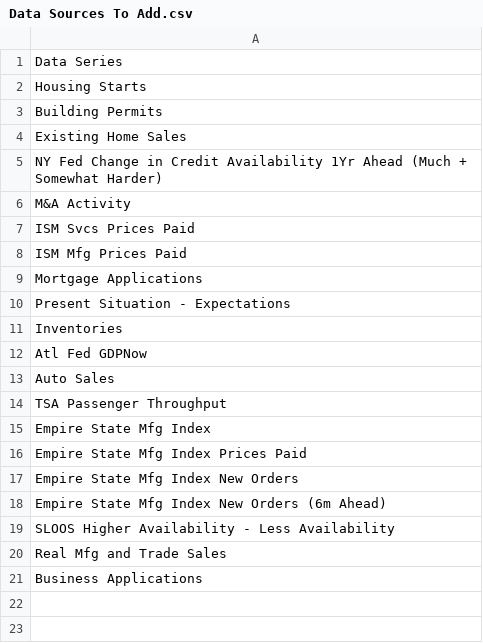
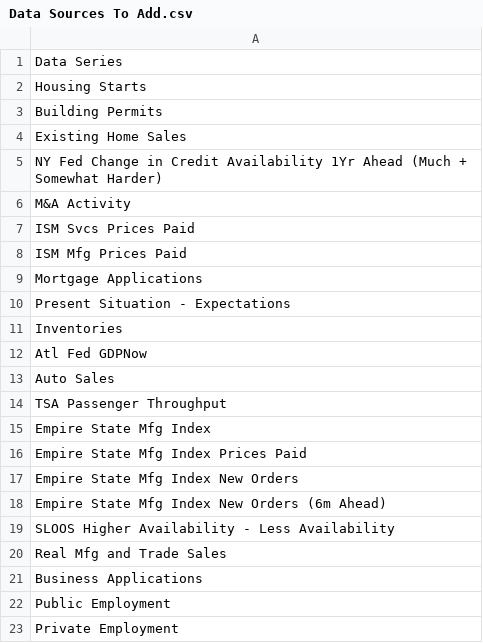
Before and after one commit to stevefan4/US-Economic-Data, a CSV file: Data Sources To Add.csv, drawn as a sheet; the diff names each change by its address in the sheet, - before the commit and + after, or states it on an @@ line.

Commit message:
Update Data Sources To Add.csv

```diff
--- a/Data Sources To Add.csv
+++ b/Data Sources To Add.csv
+row 22: Public Employment
+row 23: Private Employment
```
